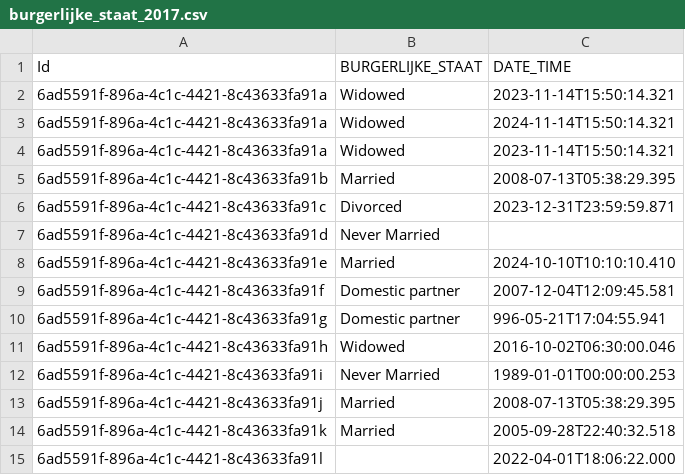
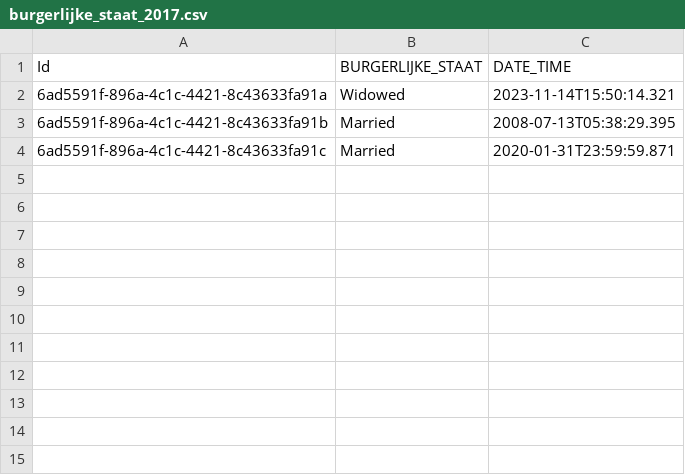
Before and after one commit to MaastrichtUniversity/docker-health, a CSV file: data/mumc-demo-data/csv/burgerlijke_staat_2017.csv, drawn as a sheet.

```diff
--- a/data/mumc-demo-data/csv/burgerlijke_staat_2017.csv
+++ b/data/mumc-demo-data/csv/burgerlijke_staat_2017.csv
@@ -2,14 +2,3 @@ Id,BURGERLIJKE_STAAT,DATE_TIME
 6ad5591f-896a-4c1c-4421-8c43633fa91a,Widowed,2023-11-14T15:50:14.321
-6ad5591f-896a-4c1c-4421-8c43633fa91a,Widowed,2024-11-14T15:50:14.321
-6ad5591f-896a-4c1c-4421-8c43633fa91a,Widowed,2023-11-14T15:50:14.321
 6ad5591f-896a-4c1c-4421-8c43633fa91b,Married,2008-07-13T05:38:29.395
-6ad5591f-896a-4c1c-4421-8c43633fa91c,Divorced,2023-12-31T23:59:59.871
-6ad5591f-896a-4c1c-4421-8c43633fa91d,Never Married,
-6ad5591f-896a-4c1c-4421-8c43633fa91e,Married,2024-10-10T10:10:10.410
-6ad5591f-896a-4c1c-4421-8c43633fa91f,Domestic partner,2007-12-04T12:09:45.581
-6ad5591f-896a-4c1c-4421-8c43633fa91g,Domestic partner,996-05-21T17:04:55.941
-6ad5591f-896a-4c1c-4421-8c43633fa91h,Widowed,2016-10-02T06:30:00.046
-6ad5591f-896a-4c1c-4421-8c43633fa91i,Never Married,1989-01-01T00:00:00.253
-6ad5591f-896a-4c1c-4421-8c43633fa91j,Married,2008-07-13T05:38:29.395
-6ad5591f-896a-4c1c-4421-8c43633fa91k,Married,2005-09-28T22:40:32.518
-6ad5591f-896a-4c1c-4421-8c43633fa91l,,2022-04-01T18:06:22.000
+6ad5591f-896a-4c1c-4421-8c43633fa91c,Married,2020-01-31T23:59:59.871
```
Also changed, not shown: data/mumc-demo-data/csv/woonsituatie_2017.csv, data/zio-demo-data/csv/burgerlijke_staat_2017.csv, 6 other files.
